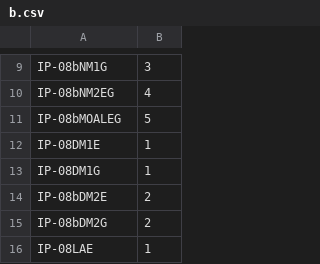
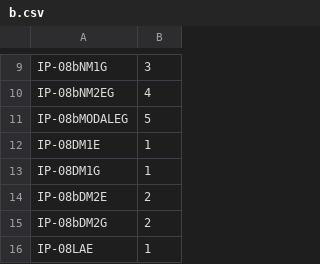
Before and after one commit to rockkid777/tanrendApi, a CSV file: resources/b.csv, drawn as a sheet; only a part is shown, gaps mark what is left out.

```diff
--- a/resources/b.csv
+++ b/resources/b.csv
@@ -10,3 +10,3 @@ IP-08bNM1G,3
 IP-08bNM2EG,4
-IP-08bMOALEG,5
+IP-08bMODALEG,5
 IP-08DM1E,1
```
Also changed, not shown: 23 other files.
